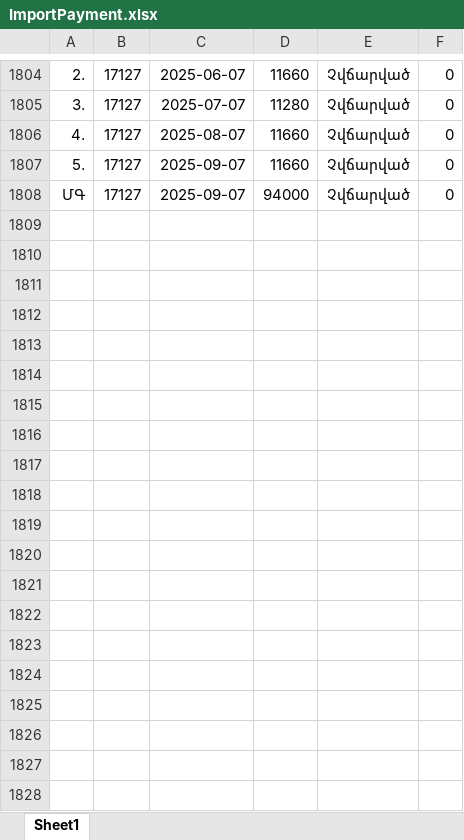
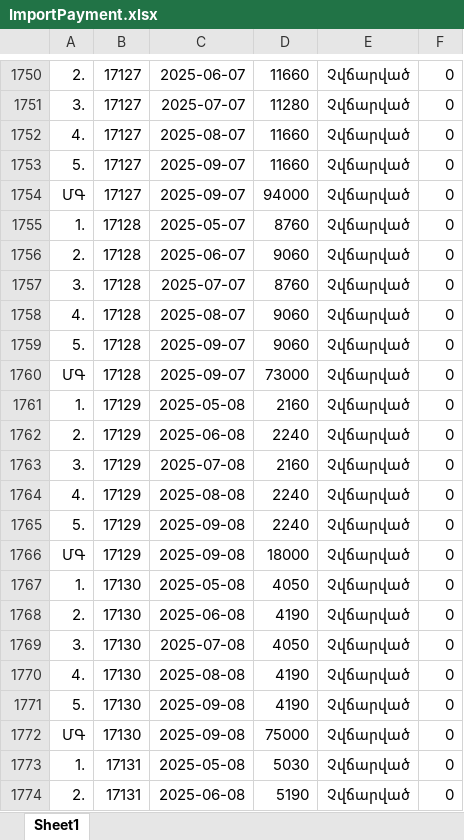
Before and after one commit to DevelopersBloom/DC_New_backend, an Excel workbook: ImportPayment.xlsx, sheet Sheet1, drawn as a sheet; only a part is shown, gaps mark what is left out; values as stored, in another font and other column widths than the file's, no borders; the diff covers the shown part only; the diff names each change by its address in the sheet, - before the commit and + after, or states it on an @@ line.

```diff
--- a/ImportPayment.xlsx (sheet Sheet1)
+++ b/ImportPayment.xlsx (sheet Sheet1)
+row 1755: 1. | 17128 | 2025-05-07 | 8760 | Չվճարված | 0
+row 1756: 2. | 17128 | 2025-06-07 | 9060 | Չվճարված | 0
+row 1757: 3. | 17128 | 2025-07-07 | 8760 | Չվճարված | 0
+row 1758: 4. | 17128 | 2025-08-07 | 9060 | Չվճարված | 0
+row 1759: 5. | 17128 | 2025-09-07 | 9060 | Չվճարված | 0
+row 1760: ՄԳ | 17128 | 2025-09-07 | 73000 | Չվճարված | 0
+row 1761: 1. | 17129 | 2025-05-08 | 2160 | Չվճարված | 0
+row 1762: 2. | 17129 | 2025-06-08 | 2240 | Չվճարված | 0
+row 1763: 3. | 17129 | 2025-07-08 | 2160 | Չվճարված | 0
+row 1764: 4. | 17129 | 2025-08-08 | 2240 | Չվճարված | 0
+row 1765: 5. | 17129 | 2025-09-08 | 2240 | Չվճարված | 0
+row 1766: ՄԳ | 17129 | 2025-09-08 | 18000 | Չվճարված | 0
+row 1767: 1. | 17130 | 2025-05-08 | 4050 | Չվճարված | 0
+row 1768: 2. | 17130 | 2025-06-08 | 4190 | Չվճարված | 0
+row 1769: 3. | 17130 | 2025-07-08 | 4050 | Չվճարված | 0
+row 1770: 4. | 17130 | 2025-08-08 | 4190 | Չվճարված | 0
+row 1771: 5. | 17130 | 2025-09-08 | 4190 | Չվճարված | 0
+row 1772: ՄԳ | 17130 | 2025-09-08 | 75000 | Չվճարված | 0
+row 1773: 1. | 17131 | 2025-05-08 | 5030 | Չվճարված | 0
+row 1774: 2. | 17131 | 2025-06-08 | 5190 | Չվճարված | 0
```
Also changed, not shown: 23 added rows, 54 removed rows and 5 edited cells elsewhere in this sheet, ImportContract.xlsx, 1 other file.
